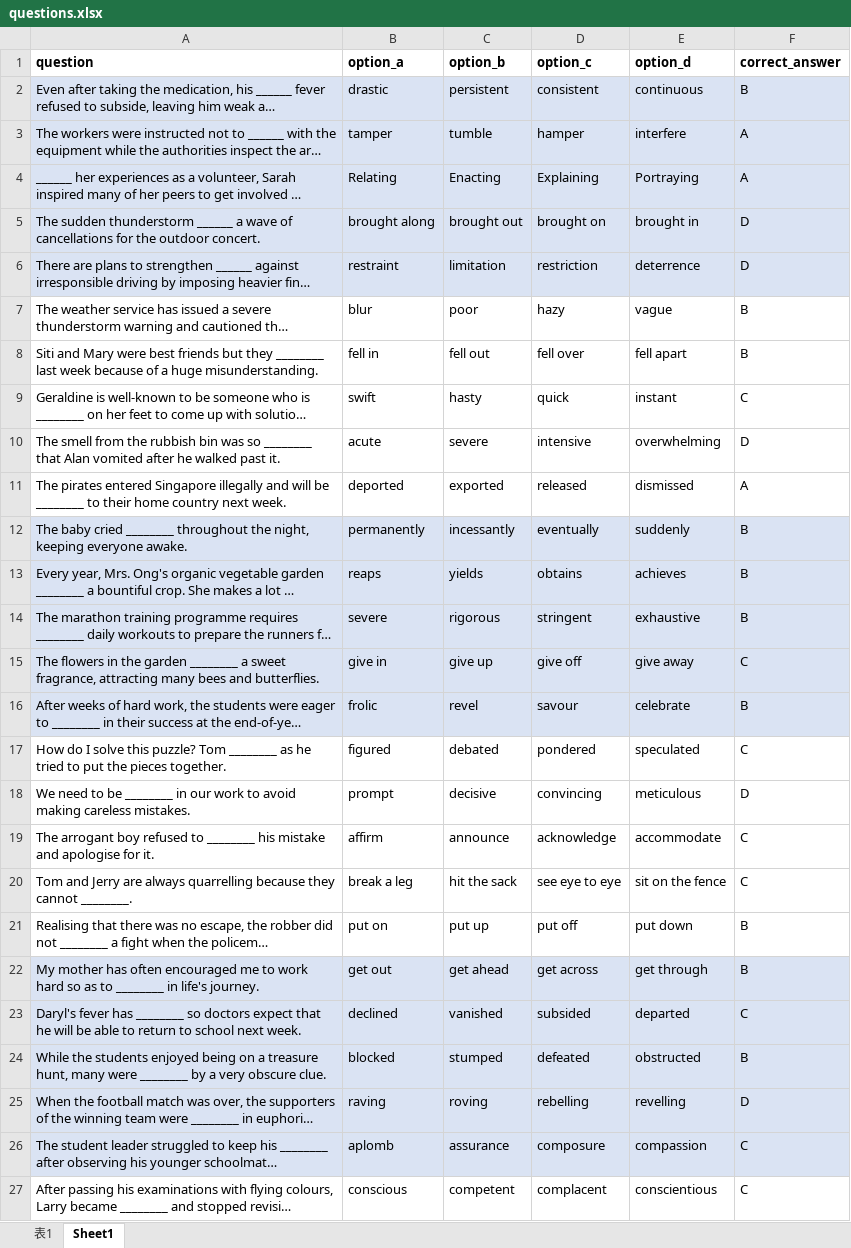
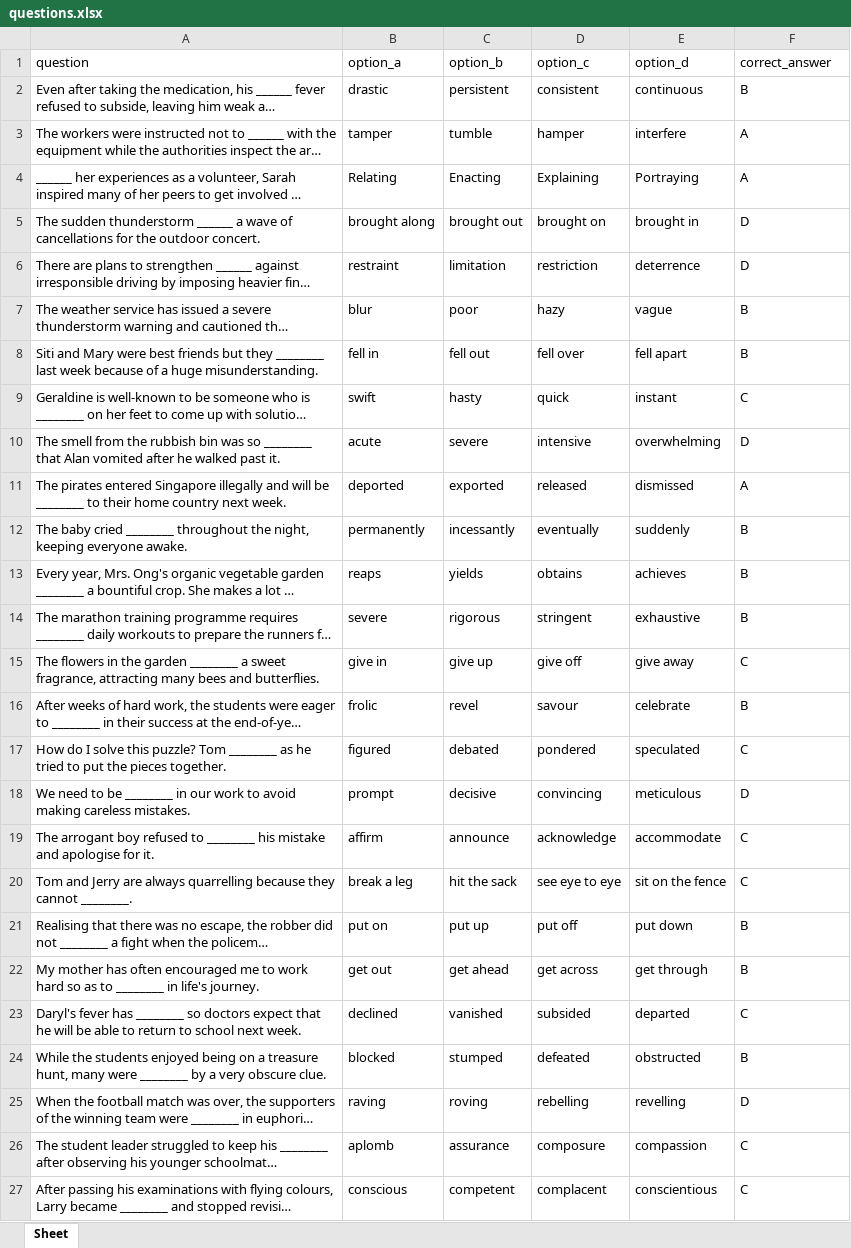
Before and after one commit to ChIchongcheng/vocabsg, an Excel workbook: data/questions.xlsx, sheet Sheet, drawn as a sheet; only a part is shown; long unchanged cells end in …; values as stored, in another font and other column widths than the file's, no borders; table styles not drawn; the diff covers the shown part only; the diff names each change by its address in the sheet, - before the commit and + after, or states it on an @@ line.

```diff
--- a/data/questions.xlsx (sheet Sheet)
+++ b/data/questions.xlsx (sheet Sheet)
-sheet tab: Sheet1
+sheet tab: Sheet
-sheet tab: 表1
-A1:F1 bold: on
+A1:F1 bold: off
-A2:F6 fill: #DAE3F3
+A2:F6 fill: none
-A12:F16 fill: #DAE3F3
+A12:F16 fill: none
-A22:F26 fill: #DAE3F3
+A22:F26 fill: none
```
Also changed, not shown: cell formats elsewhere in this sheet.
